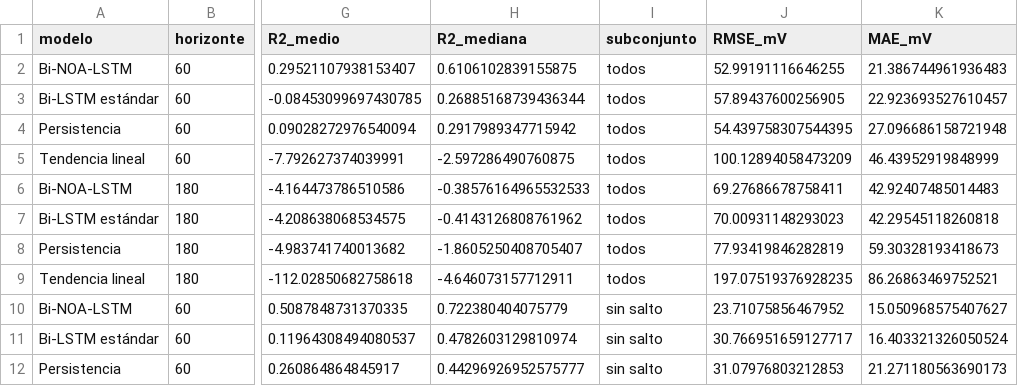
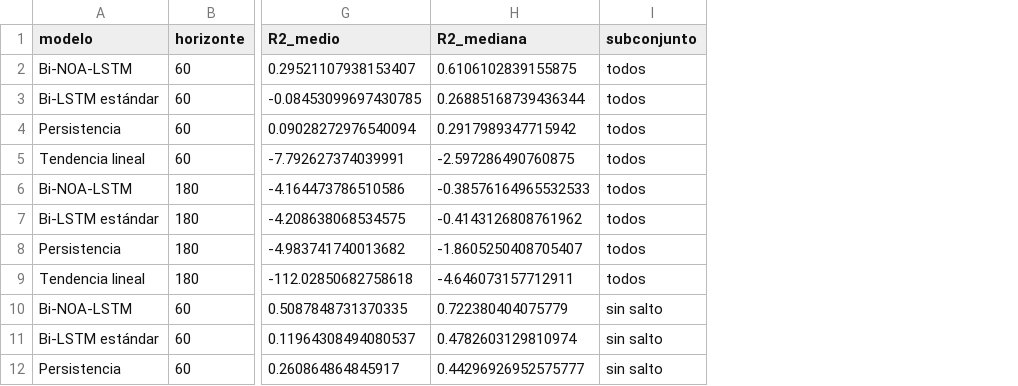
Before and after one commit to OscarGAV/Voltcast-PoC, a CSV file: reports/metricas.csv, drawn as a sheet; only a part is shown, gaps mark what is left out; the diff names each change by its address in the sheet, - before the commit and + after, or states it on an @@ line.

```diff
--- a/reports/metricas.csv
+++ b/reports/metricas.csv
-column J (RMSE_mV), rows 2-12: 52.99191116646255 | 57.89437600256905 | 54.439758307544395 | 100.12894058473209 | 69.27686678758411 | 70.00931148293023 | 77.93419846282819 | 197.07519376928235 | 23.71075856467952 | 30.766951659127717 | 31.07976803212853
-column K (MAE_mV), rows 2-12: 21.386744961936483 | 22.923693527610457 | 27.096686158721948 | 46.43952919848999 | 42.92407485014483 | 42.29545118260818 | 59.30328193418673 | 86.26863469752521 | 15.050968575407627 | 16.403321326050524 | 21.271180563690173
```
Also changed, not shown: reports/evaluacion/metricas_celdas_criticas.csv, reports/evaluacion/rmse_por_horizonte.csv, 5 other files.
